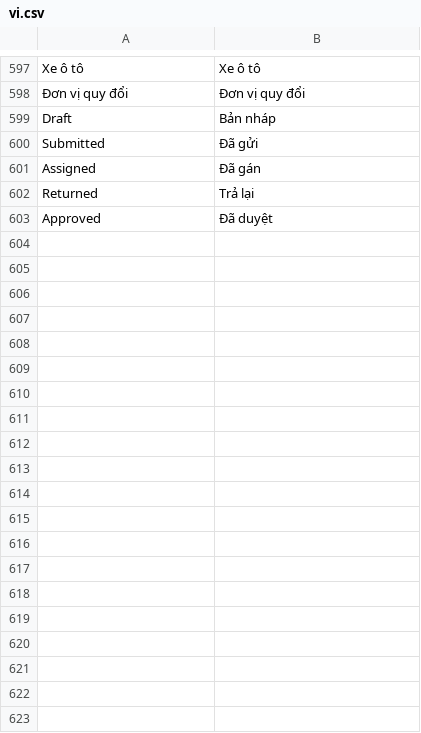
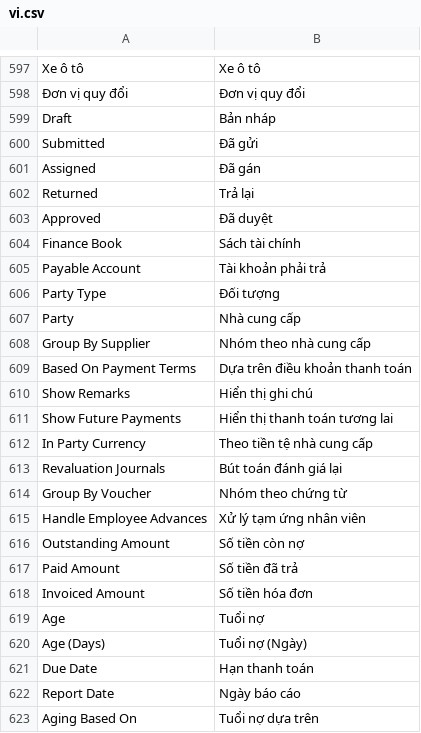
Before and after one commit to giabaohb99/degoerp, a CSV file: erpnext/translations/vi.csv, drawn as a sheet; only a part is shown, gaps mark what is left out; the diff covers the shown part only; the diff names each change by its address in the sheet, - before the commit and + after, or states it on an @@ line.

```diff
--- a/erpnext/translations/vi.csv
+++ b/erpnext/translations/vi.csv
+row 604: Finance Book | Sách tài chính
+row 605: Payable Account | Tài khoản phải trả
+row 606: Party Type | Đối tượng
+row 607: Party | Nhà cung cấp
+row 608: Group By Supplier | Nhóm theo nhà cung cấp
+row 609: Based On Payment Terms | Dựa trên điều khoản thanh toán
+row 610: Show Remarks | Hiển thị ghi chú
+row 611: Show Future Payments | Hiển thị thanh toán tương lai
+row 612: In Party Currency | Theo tiền tệ nhà cung cấp
+row 613: Revaluation Journals | Bút toán đánh giá lại
+row 614: Group By Voucher | Nhóm theo chứng từ
+row 615: Handle Employee Advances | Xử lý tạm ứng nhân viên
+row 616: Outstanding Amount | Số tiền còn nợ
+row 617: Paid Amount | Số tiền đã trả
+row 618: Invoiced Amount | Số tiền hóa đơn
+row 619: Age | Tuổi nợ
+row 620: Age (Days) | Tuổi nợ (Ngày)
+row 621: Due Date | Hạn thanh toán
+row 622: Report Date | Ngày báo cáo
+row 623: Aging Based On | Tuổi nợ dựa trên
```
Also changed, not shown: 52 added rows and 1 edited cell elsewhere in this file, 6 other files.
